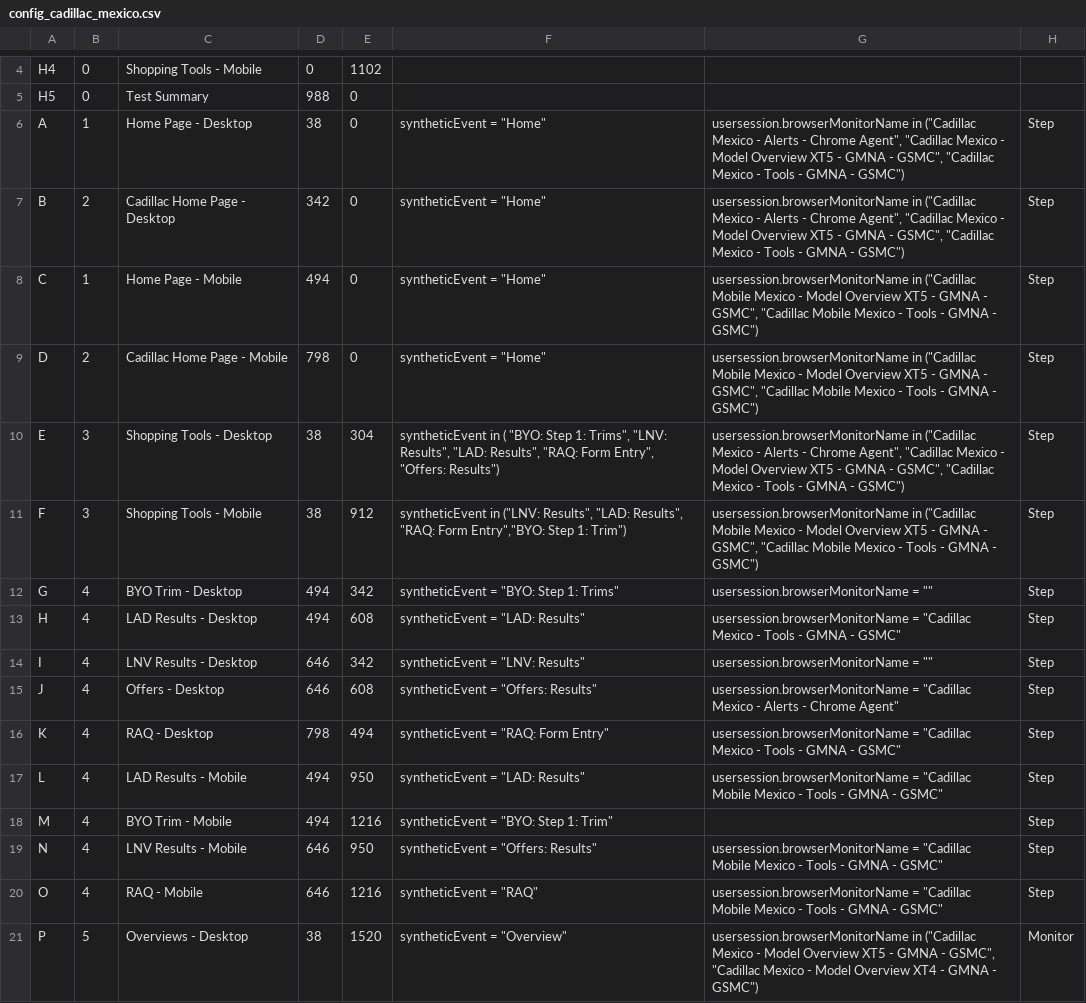
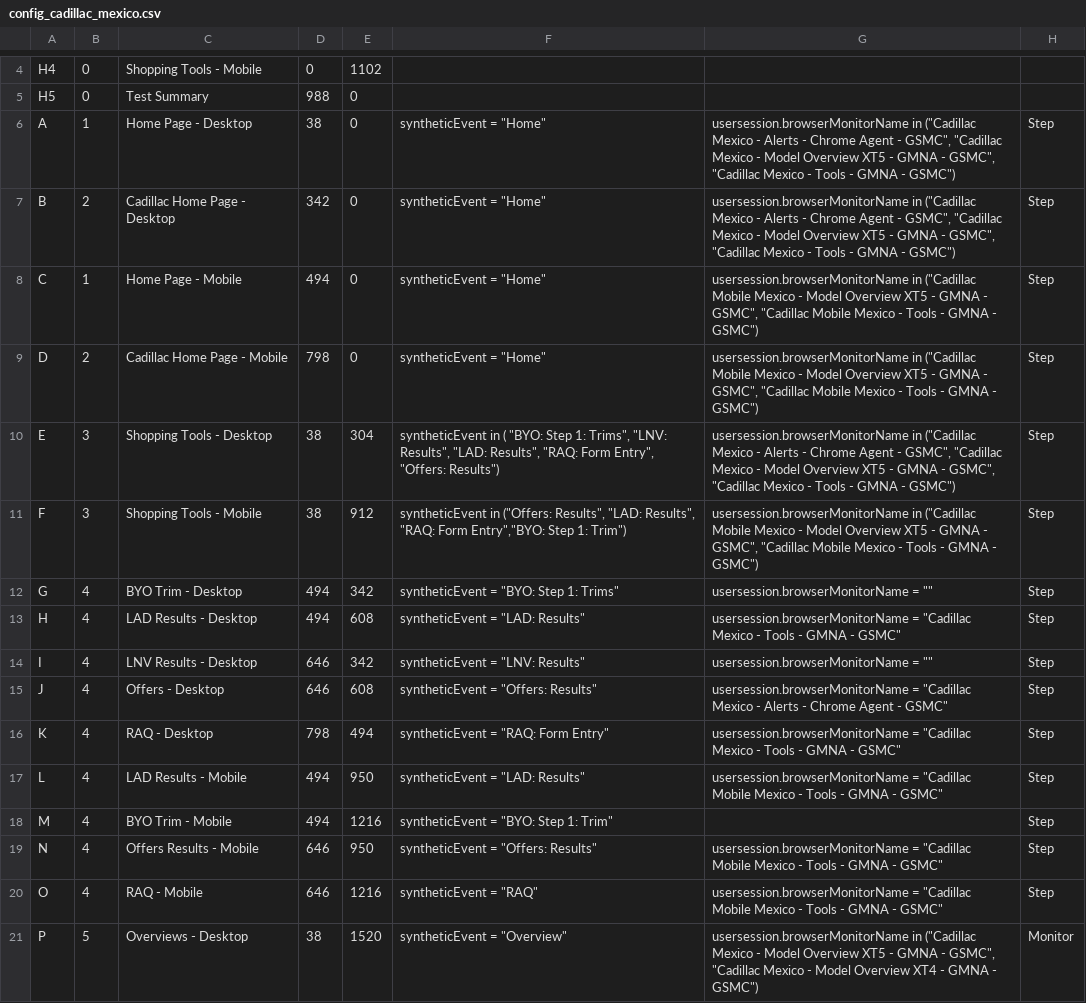
Before and after one commit to apmitchell18/DynatraceDashboardGenerators, a CSV file: Business/DashboardInputFiles/config_cadillac_mexico.csv, drawn as a sheet; only a part is shown, gaps mark what is left out.

```diff
--- a/Business/DashboardInputFiles/config_cadillac_mexico.csv
+++ b/Business/DashboardInputFiles/config_cadillac_mexico.csv
@@ -5,8 +5,8 @@ H4	0	Shopping Tools - Mobile	0	1102
 H5	0	Test Summary	988	0
-A	1	Home Page - Desktop	38	0	syntheticEvent = "Home"	usersession.browserMonitorName in ("Cadillac Mexico - Alerts - Chrome Agent", "Cadillac Mexico - Model Overview XT5 - GMNA - GSMC", "Cadillac Mexico - Tools - GMNA - GSMC")	Step
-B	2	Cadillac Home Page - Desktop	342	0	syntheticEvent = "Home"	usersession.browserMonitorName in ("Cadillac Mexico - Alerts - Chrome Agent", "Cadillac Mexico - Model Overview XT5 - GMNA - GSMC", "Cadillac Mexico - Tools - GMNA - GSMC")	Step
+A	1	Home Page - Desktop	38	0	syntheticEvent = "Home"	usersession.browserMonitorName in ("Cadillac Mexico - Alerts - Chrome Agent - GSMC", "Cadillac Mexico - Model Overview XT5 - GMNA - GSMC", "Cadillac Mexico - Tools - GMNA - GSMC")	Step
+B	2	Cadillac Home Page - Desktop	342	0	syntheticEvent = "Home"	usersession.browserMonitorName in ("Cadillac Mexico - Alerts - Chrome Agent - GSMC", "Cadillac Mexico - Model Overview XT5 - GMNA - GSMC", "Cadillac Mexico - Tools - GMNA - GSMC")	Step
 C	1	Home Page - Mobile	494	0	syntheticEvent = "Home"	usersession.browserMonitorName in ("Cadillac Mobile Mexico - Model Overview XT5 - GMNA - GSMC", "Cadillac Mobile Mexico - Tools - GMNA - GSMC")	Step
 D	2	Cadillac Home Page - Mobile	798	0	syntheticEvent = "Home"	usersession.browserMonitorName in ("Cadillac Mobile Mexico - Model Overview XT5 - GMNA - GSMC", "Cadillac Mobile Mexico - Tools - GMNA - GSMC")	Step
-E	3	Shopping Tools - Desktop	38	304	syntheticEvent in ( "BYO: Step 1: Trims", "LNV: Results", "LAD: Results", "RAQ: Form Entry", "Offers: Results")	usersession.browserMonitorName in ("Cadillac Mexico - Alerts - Chrome Agent", "Cadillac Mexico - Model Overview XT5 - GMNA - GSMC", "Cadillac Mexico - Tools - GMNA - GSMC")	Step
-F	3	Shopping Tools - Mobile	38	912	syntheticEvent in ("LNV: Results", "LAD: Results", "RAQ: Form Entry","BYO: Step 1: Trim")	usersession.browserMonitorName in ("Cadillac Mobile Mexico - Model Overview XT5 - GMNA - GSMC", "Cadillac Mobile Mexico - Tools - GMNA - GSMC")	Step
+E	3	Shopping Tools - Desktop	38	304	syntheticEvent in ( "BYO: Step 1: Trims", "LNV: Results", "LAD: Results", "RAQ: Form Entry", "Offers: Results")	usersession.browserMonitorName in ("Cadillac Mexico - Alerts - Chrome Agent - GSMC", "Cadillac Mexico - Model Overview XT5 - GMNA - GSMC", "Cadillac Mexico - Tools - GMNA - GSMC")	Step
+F	3	Shopping Tools - Mobile	38	912	syntheticEvent in ("Offers: Results", "LAD: Results", "RAQ: Form Entry","BYO: Step 1: Trim")	usersession.browserMonitorName in ("Cadillac Mobile Mexico - Model Overview XT5 - GMNA - GSMC", "Cadillac Mobile Mexico - Tools - GMNA - GSMC")	Step
 G	4	BYO Trim - Desktop	494	342	syntheticEvent = "BYO: Step 1: Trims"	usersession.browserMonitorName = ""	Step
@@ -14,3 +14,3 @@ H	4	LAD Results - Desktop	494	608	syntheticEvent = "LAD: Results"	usersession.br
 I	4	LNV Results - Desktop	646	342	syntheticEvent = "LNV: Results"	usersession.browserMonitorName = ""	Step
-J	4	Offers - Desktop	646	608	syntheticEvent = "Offers: Results"	usersession.browserMonitorName = "Cadillac Mexico - Alerts - Chrome Agent"	Step
+J	4	Offers - Desktop	646	608	syntheticEvent = "Offers: Results"	usersession.browserMonitorName = "Cadillac Mexico - Alerts - Chrome Agent - GSMC"	Step
 K	4	RAQ - Desktop	798	494	syntheticEvent = "RAQ: Form Entry"	usersession.browserMonitorName = "Cadillac Mexico - Tools - GMNA - GSMC"	Step
@@ -18,3 +18,3 @@ L	4	LAD Results - Mobile	494	950	syntheticEvent = "LAD: Results"	usersession.bro
 M	4	BYO Trim - Mobile	494	1216	syntheticEvent = "BYO: Step 1: Trim"		Step
-N	4	LNV Results - Mobile	646	950	syntheticEvent = "Offers: Results"	usersession.browserMonitorName = "Cadillac Mobile Mexico - Tools - GMNA - GSMC"	Step
+N	4	Offers Results - Mobile	646	950	syntheticEvent = "Offers: Results"	usersession.browserMonitorName = "Cadillac Mobile Mexico - Tools - GMNA - GSMC"	Step
 O	4	RAQ - Mobile	646	1216	syntheticEvent = "RAQ"	usersession.browserMonitorName = "Cadillac Mobile Mexico - Tools - GMNA - GSMC"	Step
```
Also changed, not shown: Business/DashboardInputFiles/config_chevrolet_mexico.csv.
